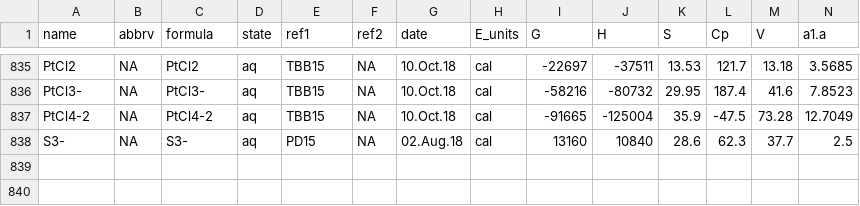
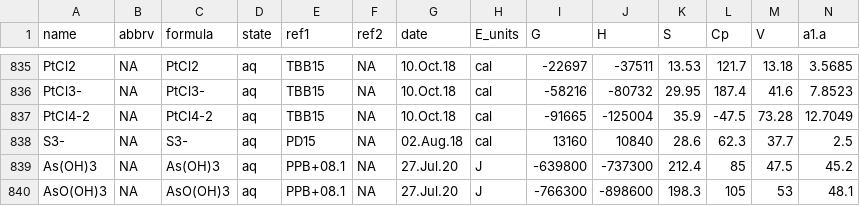
Before and after one commit to rforge/chnosz, a CSV file: pkg/CHNOSZ/inst/extdata/OBIGT/inorganic_aq.csv, drawn as a sheet; only a part is shown, gaps mark what is left out; rows hold the shown columns only; the diff names each change by its address in the sheet, - before the commit and + after, or states it on an @@ line.

```diff
--- a/pkg/CHNOSZ/inst/extdata/OBIGT/inorganic_aq.csv
+++ b/pkg/CHNOSZ/inst/extdata/OBIGT/inorganic_aq.csv
+row 839: As(OH)3 | NA | As(OH)3 | aq | PPB+08.1 | NA | 27.Jul.20 | J | -639800 | -737300 | 212.4 | 85 | 47.5 | 45.2
+row 840: AsO(OH)3 | NA | AsO(OH)3 | aq | PPB+08.1 | NA | 27.Jul.20 | J | -766300 | -898600 | 198.3 | 105 | 53 | 48.1
```
Also changed, not shown: pkg/CHNOSZ/inst/extdata/OBIGT/inorganic_cr.csv, pkg/CHNOSZ/inst/extdata/OBIGT/refs.csv, 7 other files.
